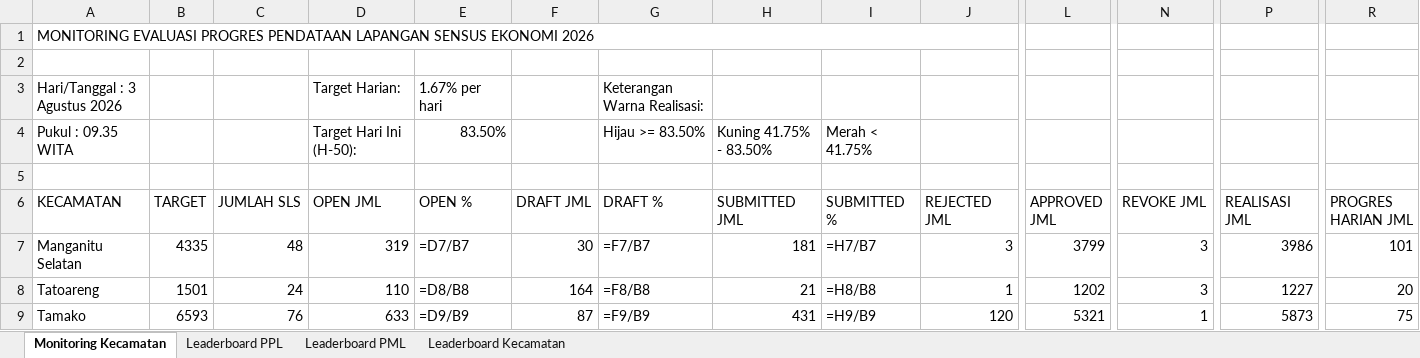
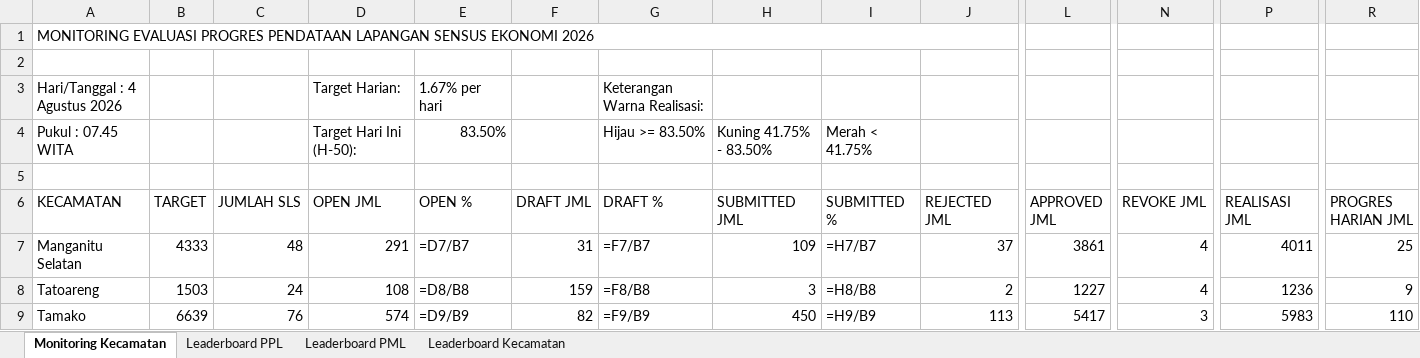
Before and after one commit to danimat15/fasih-sm-scrapper, an Excel workbook: dashboard/public/Report_Dashboard_Morning.xlsx, sheet Monitoring Kecamatan, drawn as a sheet; only a part is shown, gaps mark what is left out; values as stored, in another font and other column widths than the file's, no cell formats; formulas without a stored value are shown as written; the diff covers the shown part only; the diff names each change by its address in the sheet, - before the commit and + after, or states it on an @@ line.

Commit message:
Update data: 4 Agustus 2026 pukul 07.45 WITA

```diff
--- a/dashboard/public/Report_Dashboard_Morning.xlsx (sheet Monitoring Kecamatan)
+++ b/dashboard/public/Report_Dashboard_Morning.xlsx (sheet Monitoring Kecamatan)
-A3 (KECAMATAN): Hari/Tanggal : 3 Agustus 2026
+A3 (KECAMATAN): Hari/Tanggal : 4 Agustus 2026
-A4 (KECAMATAN): Pukul : 09.35 WITA
+A4 (KECAMATAN): Pukul : 07.45 WITA
-B7 (TARGET): 4335
+B7 (TARGET): 4333
-D7 (OPEN JML): 319
+D7 (OPEN JML): 291
-F7 (DRAFT JML): 30
+F7 (DRAFT JML): 31
-H7 (SUBMITTED JML): 181
+H7 (SUBMITTED JML): 109
-J7 (REJECTED JML): 3
+J7 (REJECTED JML): 37
-L7 (APPROVED JML): 3799
+L7 (APPROVED JML): 3861
-N7:N8 (REVOKE JML): 3
+N7:N8 (REVOKE JML): 4
-P7 (REALISASI JML): 3986
+P7 (REALISASI JML): 4011
-R7 (PROGRES HARIAN JML): 101
+R7 (PROGRES HARIAN JML): 25
-B8 (TARGET): 1501
+B8 (TARGET): 1503
-D8 (OPEN JML): 110
+D8 (OPEN JML): 108
-F8 (DRAFT JML): 164
+F8 (DRAFT JML): 159
-H8 (SUBMITTED JML): 21
+H8 (SUBMITTED JML): 3
-J8 (REJECTED JML): 1
+J8 (REJECTED JML): 2
-L8 (APPROVED JML): 1202
+L8 (APPROVED JML): 1227
-P8 (REALISASI JML): 1227
+P8 (REALISASI JML): 1236
-R8 (PROGRES HARIAN JML): 20
+R8 (PROGRES HARIAN JML): 9
-B9 (TARGET): 6593
+B9 (TARGET): 6639
-D9 (OPEN JML): 633
+D9 (OPEN JML): 574
-F9 (DRAFT JML): 87
+F9 (DRAFT JML): 82
-H9 (SUBMITTED JML): 431
+H9 (SUBMITTED JML): 450
-J9 (REJECTED JML): 120
+J9 (REJECTED JML): 113
-L9 (APPROVED JML): 5321
+L9 (APPROVED JML): 5417
-N9 (REVOKE JML): 1
+N9 (REVOKE JML): 3
-P9 (REALISASI JML): 5873
+P9 (REALISASI JML): 5983
-R9 (PROGRES HARIAN JML): 75
+R9 (PROGRES HARIAN JML): 110
```
Also changed, not shown: 88 edited cells elsewhere in this sheet, sheet Leaderboard PPL, sheet Leaderboard PML, sheet Leaderboard Kecamatan, cell formats, 14 other files.
